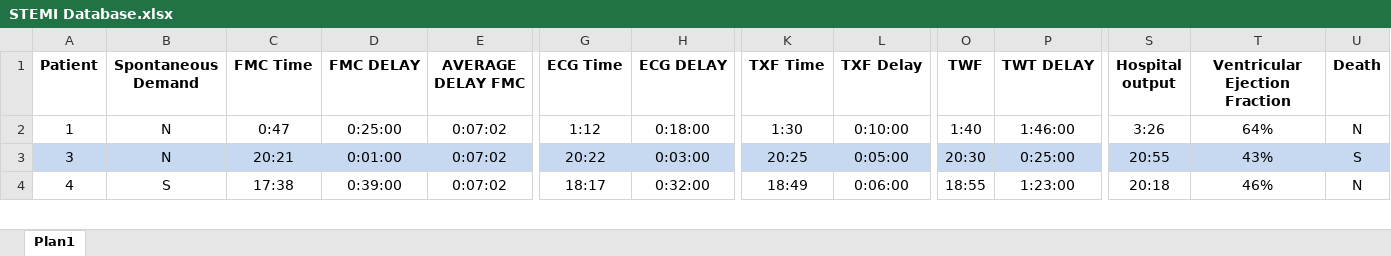
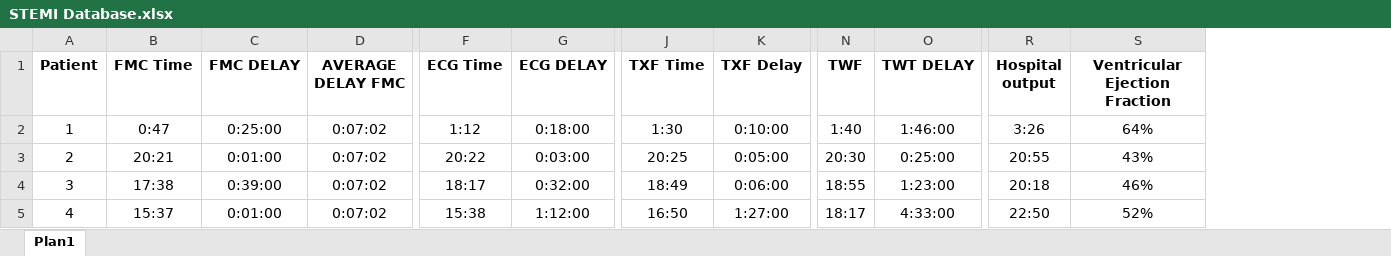
Before and after one commit to la1973/STEMI, an Excel workbook: STEMI Database.xlsx, sheet Plan1, drawn as a sheet; only a part is shown, gaps mark what is left out; values as stored, in another font and other column widths than the file's, no borders; charts and pictures not drawn; removed rows and columns are numbered as before the commit, all else as after; rows hold the shown columns only; the diff covers the shown part only; the diff names each change by its address in the sheet, - before the commit and + after, or states it on an @@ line.

Commit message:
Update STEMI

```diff
--- a/STEMI Database.xlsx (sheet Plan1)
+++ b/STEMI Database.xlsx (sheet Plan1)
-column B (Spontaneous Demand), rows 2-4: N | N | S
-column U (Death), rows 2-4: N | S | N
+row 3: 2 | 20:21 | 0:01:00 | 0:07:02 | 20:22 | 0:03:00 | 20:25 | 0:05:00 | 20:30 | 0:25:00 | 20:55 | 43%
-A4 fill: #C6D9F1
+A4 fill: none
-B4 (FMC Time): 20:21
+B4 (FMC Time): 17:38
-B4:S4 fill: #C6D9F1
+B4:S4 fill: none
-C4 (FMC DELAY): 0:01:00
+C4 (FMC DELAY): 0:39:00
-F4 (ECG Time): 20:22
+F4 (ECG Time): 18:17
-G4 (ECG DELAY): 0:03:00
+G4 (ECG DELAY): 0:32:00
-J4 (TXF Time): 20:25
+J4 (TXF Time): 18:49
-K4 (TXF Delay): 0:05:00
+K4 (TXF Delay): 0:06:00
-N4 (TWF): 20:30
+N4 (TWF): 18:55
-O4 (TWT DELAY): 0:25:00
+O4 (TWT DELAY): 1:23:00
-R4 (Hospital output): 20:55
+R4 (Hospital output): 20:18
-S4 (Ventricular Ejection Fraction): 43%
+S4 (Ventricular Ejection Fraction): 46%
-B5 (FMC Time): 17:38
+B5 (FMC Time): 15:37
-C5 (FMC DELAY): 0:39:00
+C5 (FMC DELAY): 0:01:00
-F5 (ECG Time): 18:17
+F5 (ECG Time): 15:38
-G5 (ECG DELAY): 0:32:00
+G5 (ECG DELAY): 1:12:00
-J5 (TXF Time): 18:49
+J5 (TXF Time): 16:50
-K5 (TXF Delay): 0:06:00
+K5 (TXF Delay): 1:27:00
-N5 (TWF): 18:55
+N5 (TWF): 18:17
-O5 (TWT DELAY): 1:23:00
+O5 (TWT DELAY): 4:33:00
-R5 (Hospital output): 20:18
+R5 (Hospital output): 22:50
-S5 (Ventricular Ejection Fraction): 46%
+S5 (Ventricular Ejection Fraction): 52%
```
Also changed, not shown: 1 removed row, 215 edited cells and cell formats elsewhere in this sheet, formulas that keep their value, charts or pictures, 8 other files.
